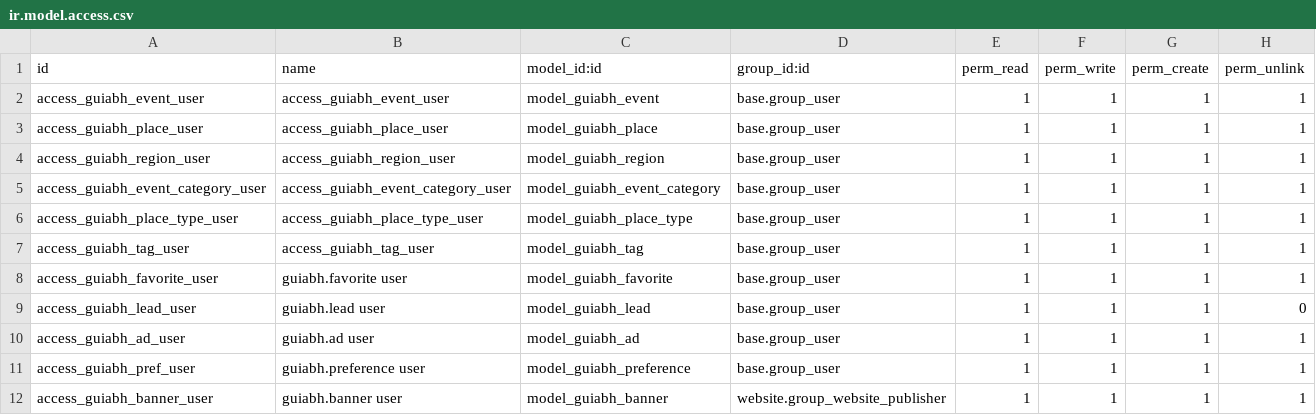
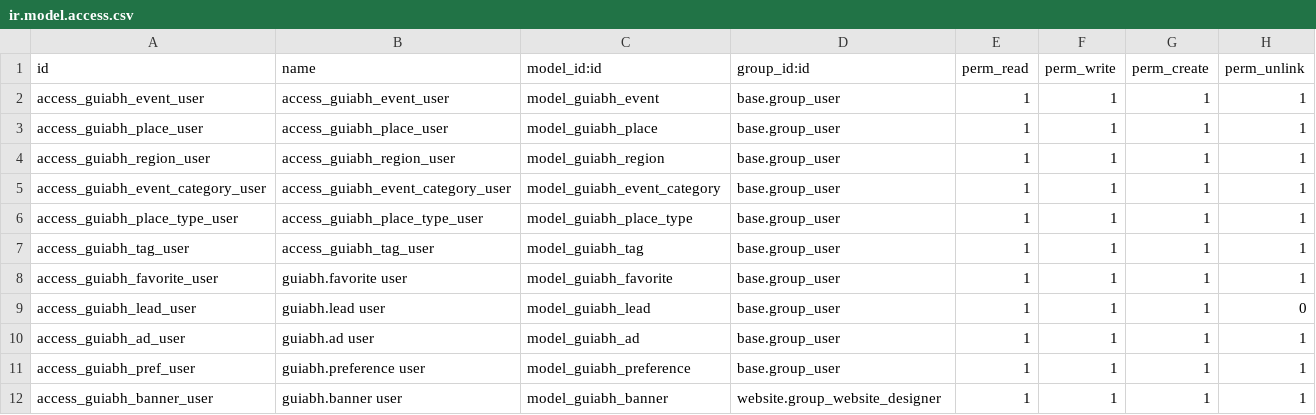
Before and after one commit to Michelc16/bhz-sistemas, a CSV file: addons/bhz_guiabh_website/security/ir.model.access.csv, drawn as a sheet.

Commit message:
ajuste

```diff
--- a/addons/bhz_guiabh_website/security/ir.model.access.csv
+++ b/addons/bhz_guiabh_website/security/ir.model.access.csv
@@ -11,2 +11,2 @@ access_guiabh_ad_user,guiabh.ad user,model_guiabh_ad,base.group_user,1,1,1,1
 access_guiabh_pref_user,guiabh.preference user,model_guiabh_preference,base.group_user,1,1,1,1
-access_guiabh_banner_user,guiabh.banner user,model_guiabh_banner,website.group_website_publisher,1,1,1,1
+access_guiabh_banner_user,guiabh.banner user,model_guiabh_banner,website.group_website_designer,1,1,1,1
```
